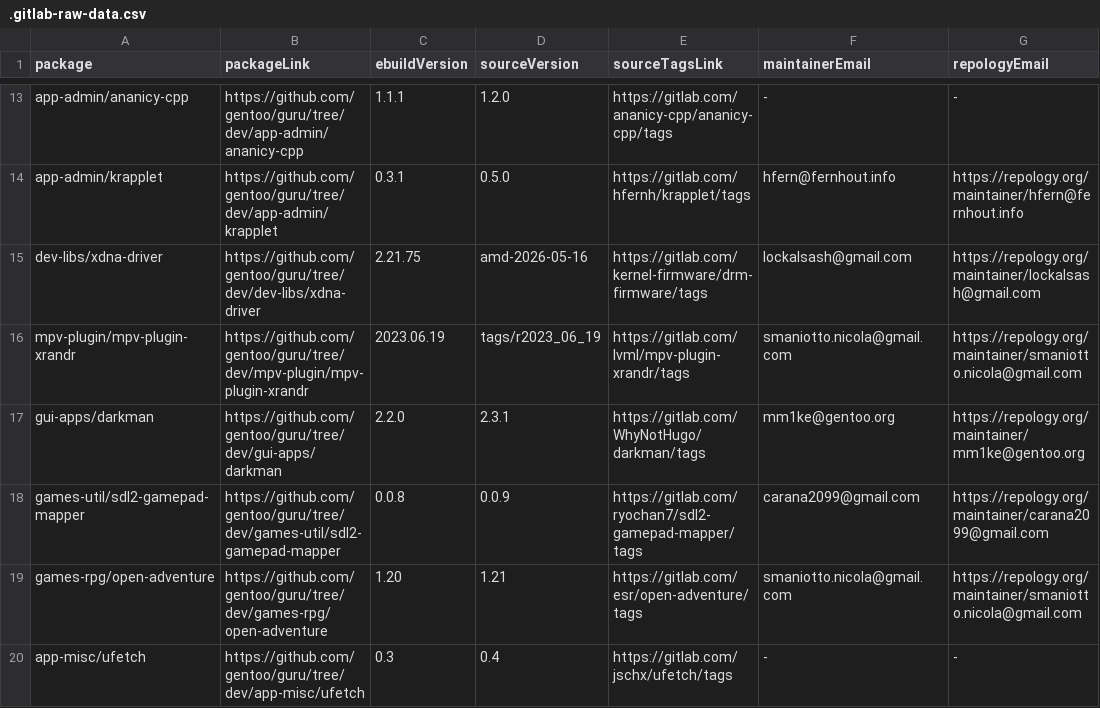
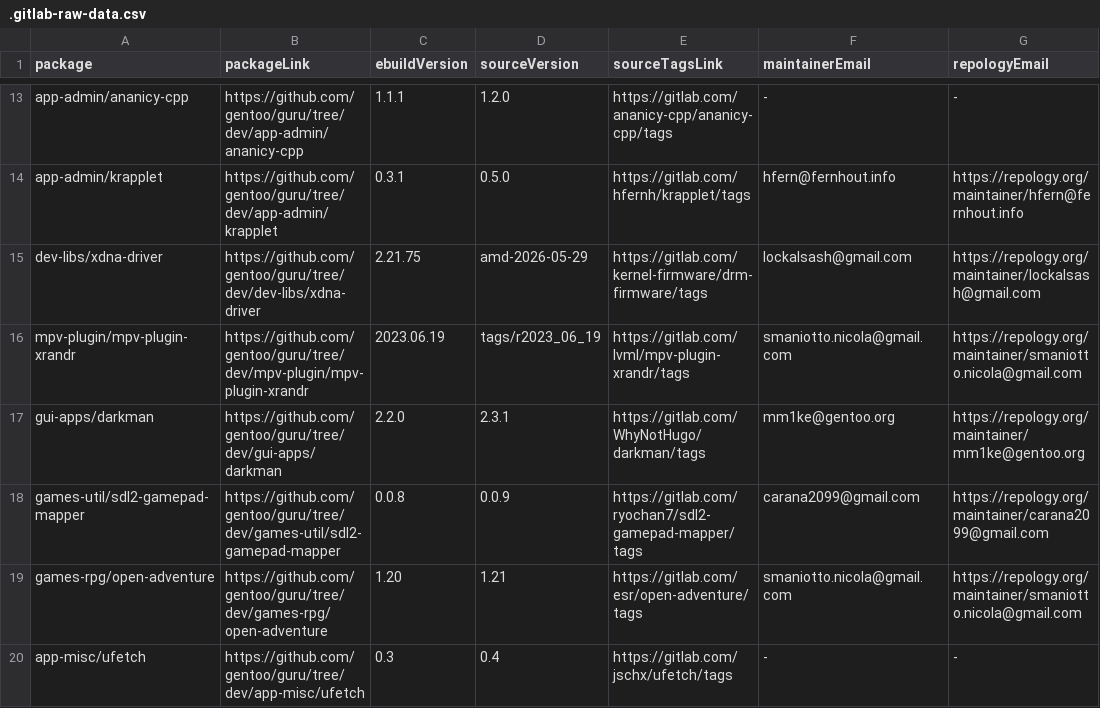
Before and after one commit to ingenarel/gentoo-hit-list, a CSV file: .gitlab-raw-data.csv, drawn as a sheet; only a part is shown, gaps mark what is left out.

```diff
--- a/.gitlab-raw-data.csv
+++ b/.gitlab-raw-data.csv
@@ -14,3 +14,3 @@ app-admin/ananicy-cpp,https://github.com/gentoo/guru/tree/dev/app-admin/ananicy-
 app-admin/krapplet,https://github.com/gentoo/guru/tree/dev/app-admin/krapplet,0.3.1,0.5.0,https://gitlab.com/hfernh/krapplet/tags,hfern@fernhout.info,https://repology.org/maintainer/hfern@fernhout.info
-dev-libs/xdna-driver,https://github.com/gentoo/guru/tree/dev/dev-libs/xdna-driver,2.21.75,amd-2026-05-16,https://gitlab.com/kernel-firmware/drm-firmware/tags,lockalsash@gmail.com,https://repology.org/maintainer/lockalsash@gmail.com
+dev-libs/xdna-driver,https://github.com/gentoo/guru/tree/dev/dev-libs/xdna-driver,2.21.75,amd-2026-05-29,https://gitlab.com/kernel-firmware/drm-firmware/tags,lockalsash@gmail.com,https://repology.org/maintainer/lockalsash@gmail.com
 mpv-plugin/mpv-plugin-xrandr,https://github.com/gentoo/guru/tree/dev/mpv-plugin/mpv-plugin-xrandr,2023.06.19,tags/r2023_06_19,https://gitlab.com/lvml/mpv-plugin-xrandr/tags,smaniotto.nicola@gmail.com,https://repology.org/maintainer/smaniotto.nicola@gmail.com
```
Also changed, not shown: .github-raw-data.csv, 1 other file.
